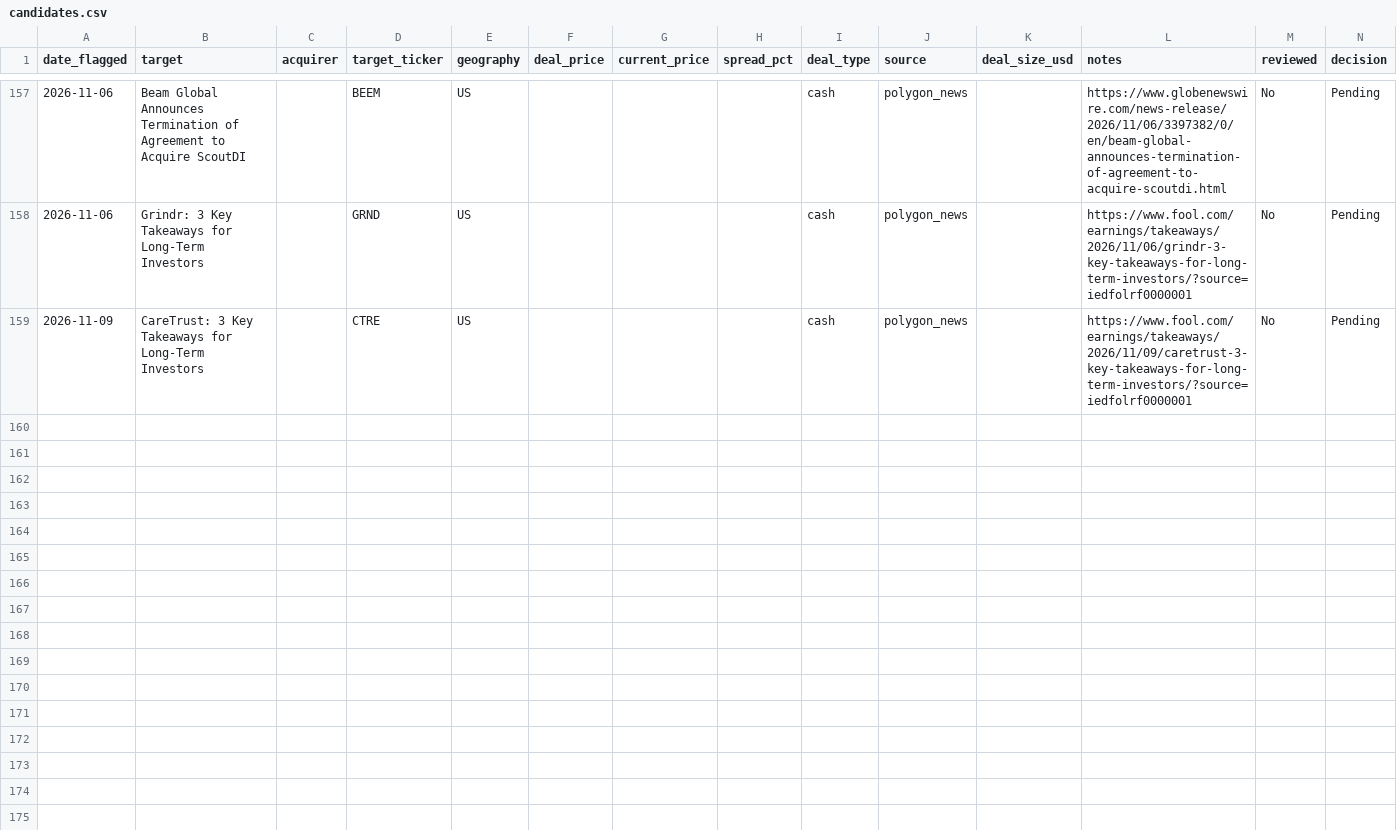
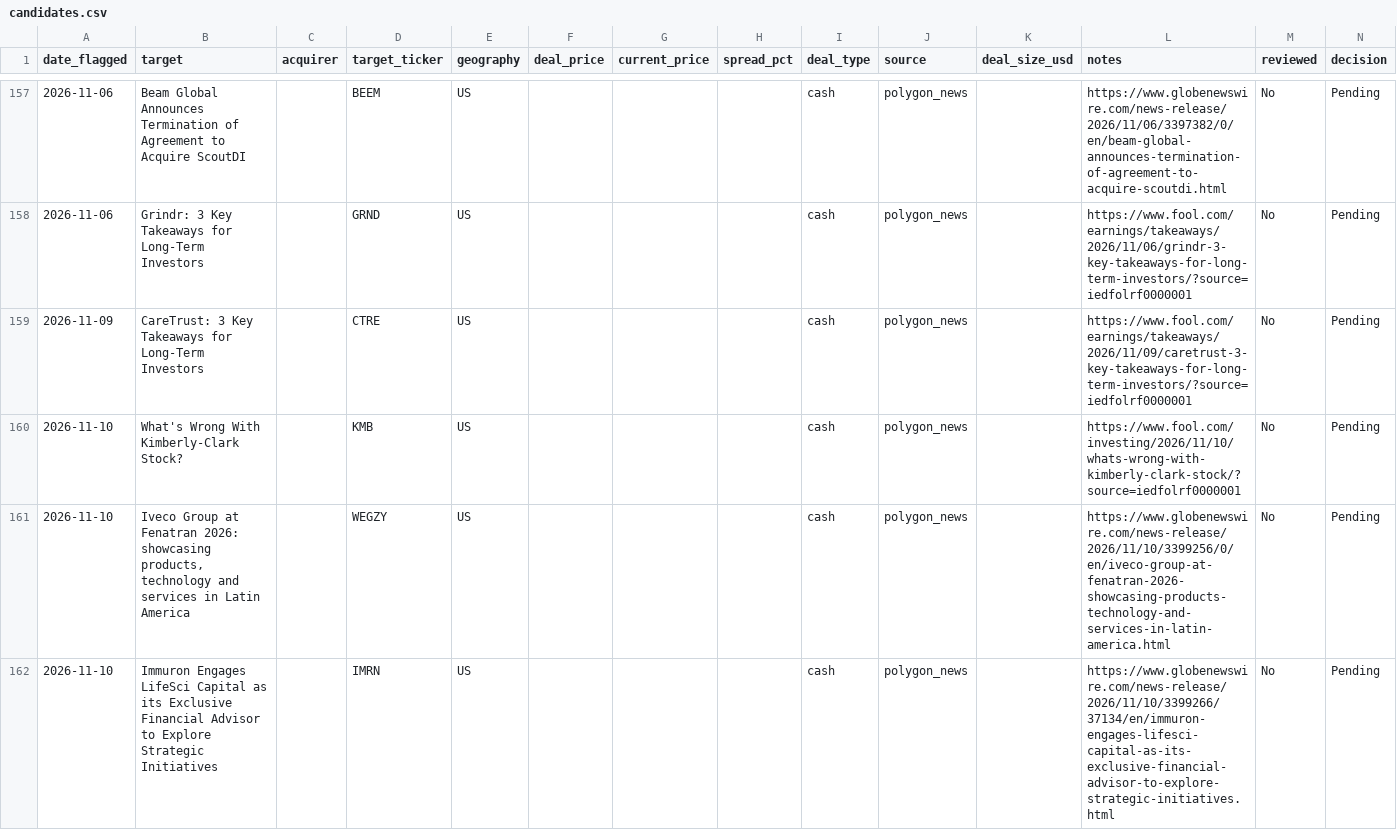
Before and after one commit to Chyde2010/merger_arb_test, a CSV file: data/candidates.csv, drawn as a sheet; only a part is shown, gaps mark what is left out; the diff names each change by its address in the sheet, - before the commit and + after, or states it on an @@ line.

```diff
--- a/data/candidates.csv
+++ b/data/candidates.csv
+row 160: 2026-11-10 | What's Wrong With Kimberly-Clark Stock? |  | KMB | US |  |  |  | cash | polygon_news |  | https://www.fool.com/investing/2026/11/10/whats-wrong-with-kimberly-clark-stock/?source=iedfolrf0000001 | No | Pending
+row 161: 2026-11-10 | Iveco Group at Fenatran 2026: showcasing products, technology and services in Latin America |  | WEGZY | US |  |  |  | cash | polygon_news |  | https://www.globenewswire.com/news-release/2026/11/10/3399256/0/en/iveco-group-at-fenatran-2026-showcasing-products-technology-and-services-in-latin-america.html | No | Pending
+row 162: 2026-11-10 | Immuron Engages LifeSci Capital as its Exclusive Financial Advisor to Explore Strategic Initiatives |  | IMRN | US |  |  |  | cash | polygon_news |  | https://www.globenewswire.com/news-release/2026/11/10/3399266/37134/en/immuron-engages-lifesci-capital-as-its-exclusive-financial-advisor-to-explore-strategic-initiatives.html | No | Pending
```
Also changed, not shown: data/performance.csv, 1 other file.
